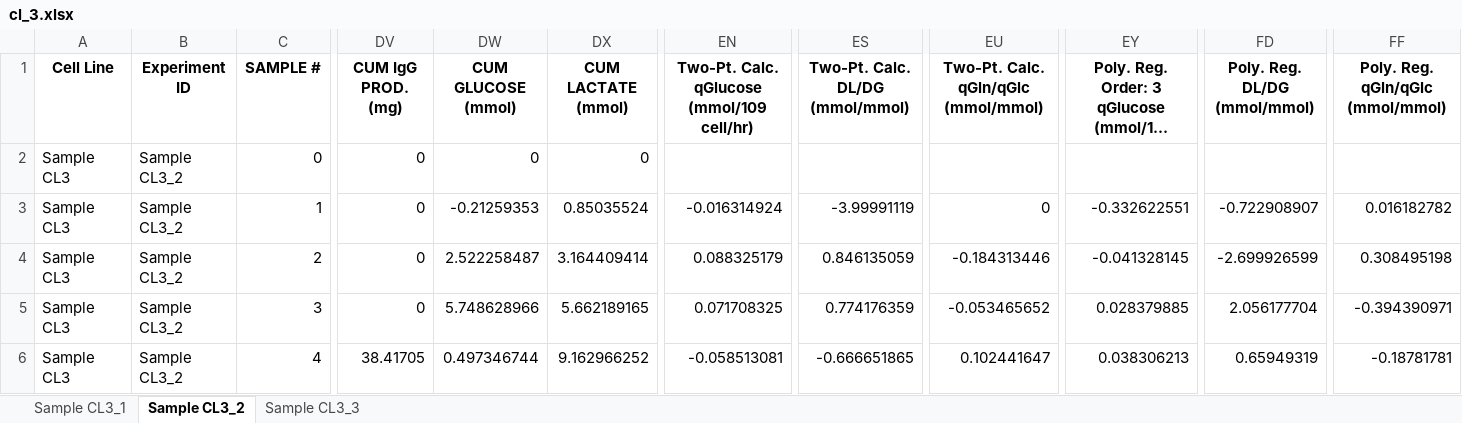
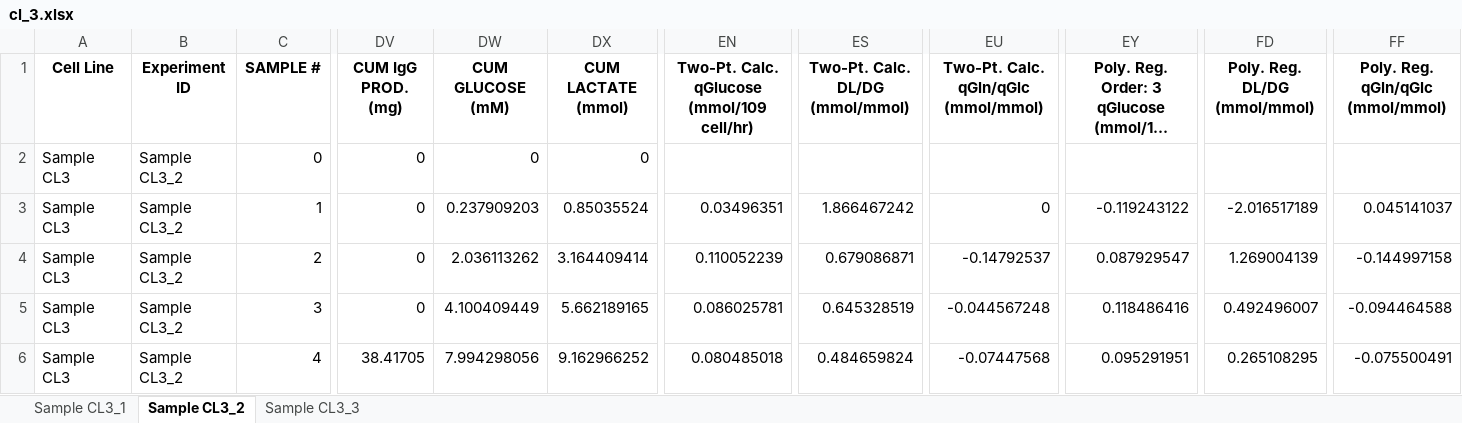
Before and after one commit to lu000285/CCDPApy, an Excel workbook: output_files/cl_3.xlsx, sheet Sample CL3_2, drawn as a sheet; only a part is shown, gaps mark what is left out; long unchanged cells end in …; values as stored, in another font and other column widths than the file's, no borders; the diff covers the shown part only; the diff names each change by its address in the sheet, - before the commit and + after, or states it on an @@ line.

```diff
--- a/output_files/cl_3.xlsx (sheet Sample CL3_2)
+++ b/output_files/cl_3.xlsx (sheet Sample CL3_2)
-DW1: CUM GLUCOSE (mmol)
+DW1: CUM GLUCOSE (mM)
-DW3 (CUM GLUCOSE (mM)): -0.21259353
+DW3 (CUM GLUCOSE (mM)): 0.237909203
-EN3: -0.016314924
+EN3: 0.03496351
-ES3 (Two-Pt. Calc. DL/DG (mmol/mmol)): -3.99991119
+ES3 (Two-Pt. Calc. DL/DG (mmol/mmol)): 1.866467242
-EY3: -0.332622551
+EY3: -0.119243122
-FD3 (Poly. Reg. DL/DG (mmol/mmol)): -0.722908907
+FD3 (Poly. Reg. DL/DG (mmol/mmol)): -2.016517189
-FF3 (Poly. Reg. qGln/qGlc (mmol/mmol)): 0.016182782
+FF3 (Poly. Reg. qGln/qGlc (mmol/mmol)): 0.045141037
-DW4 (CUM GLUCOSE (mM)): 2.522258487
+DW4 (CUM GLUCOSE (mM)): 2.036113262
-EN4: 0.088325179
+EN4: 0.110052239
-ES4 (Two-Pt. Calc. DL/DG (mmol/mmol)): 0.846135059
+ES4 (Two-Pt. Calc. DL/DG (mmol/mmol)): 0.679086871
-EU4: -0.184313446
+EU4: -0.14792537
-EY4: -0.041328145
+EY4: 0.087929547
-FD4 (Poly. Reg. DL/DG (mmol/mmol)): -2.699926599
+FD4 (Poly. Reg. DL/DG (mmol/mmol)): 1.269004139
-FF4 (Poly. Reg. qGln/qGlc (mmol/mmol)): 0.308495198
+FF4 (Poly. Reg. qGln/qGlc (mmol/mmol)): -0.144997158
-DW5 (CUM GLUCOSE (mM)): 5.748628966
+DW5 (CUM GLUCOSE (mM)): 4.100409449
-EN5: 0.071708325
+EN5: 0.086025781
-ES5 (Two-Pt. Calc. DL/DG (mmol/mmol)): 0.774176359
+ES5 (Two-Pt. Calc. DL/DG (mmol/mmol)): 0.645328519
-EU5: -0.053465652
+EU5: -0.044567248
-EY5: 0.028379885
+EY5: 0.118486416
-FD5 (Poly. Reg. DL/DG (mmol/mmol)): 2.056177704
+FD5 (Poly. Reg. DL/DG (mmol/mmol)): 0.492496007
-FF5 (Poly. Reg. qGln/qGlc (mmol/mmol)): -0.394390971
+FF5 (Poly. Reg. qGln/qGlc (mmol/mmol)): -0.094464588
-DW6 (CUM GLUCOSE (mM)): 0.497346744
+DW6 (CUM GLUCOSE (mM)): 7.994298056
-EN6: -0.058513081
+EN6: 0.080485018
-ES6 (Two-Pt. Calc. DL/DG (mmol/mmol)): -0.666651865
+ES6 (Two-Pt. Calc. DL/DG (mmol/mmol)): 0.484659824
-EU6: 0.102441647
+EU6: -0.07447568
-EY6: 0.038306213
+EY6: 0.095291951
-FD6 (Poly. Reg. DL/DG (mmol/mmol)): 0.65949319
+FD6 (Poly. Reg. DL/DG (mmol/mmol)): 0.265108295
-FF6 (Poly. Reg. qGln/qGlc (mmol/mmol)): -0.18781781
+FF6 (Poly. Reg. qGln/qGlc (mmol/mmol)): -0.075500491
```
Also changed, not shown: 70 edited cells elsewhere in this sheet, sheet Sample CL3_3, sheet Sample CL3_1, output_files/cl_1.xlsx, output_files/cl_1_rollreg.xlsx, 27 other files.
